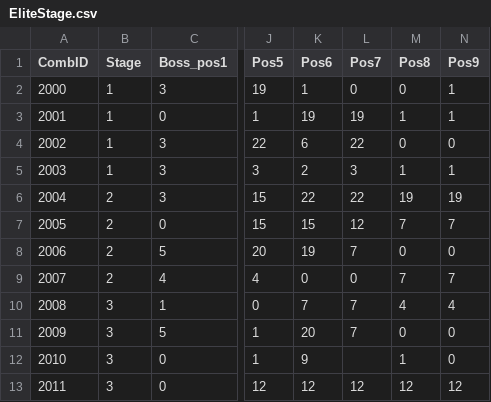
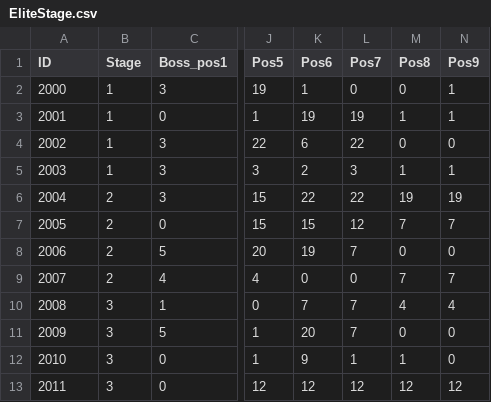
Before and after one commit to jeonglee22/SecretOfTheLittleForest, a CSV file: Assets/Resources/DataTables/EliteStage.csv, drawn as a sheet; only a part is shown, gaps mark what is left out; the diff names each change by its address in the sheet, - before the commit and + after, or states it on an @@ line.

Commit message:
Add Reward UIs / stage choosing scene (except store, random)

```diff
--- a/Assets/Resources/DataTables/EliteStage.csv
+++ b/Assets/Resources/DataTables/EliteStage.csv
-A1: CombID
+A1: ID
-L12 (Pos7): (empty)
+L12 (Pos7): 1
```
Also changed, not shown: 32 other files.
